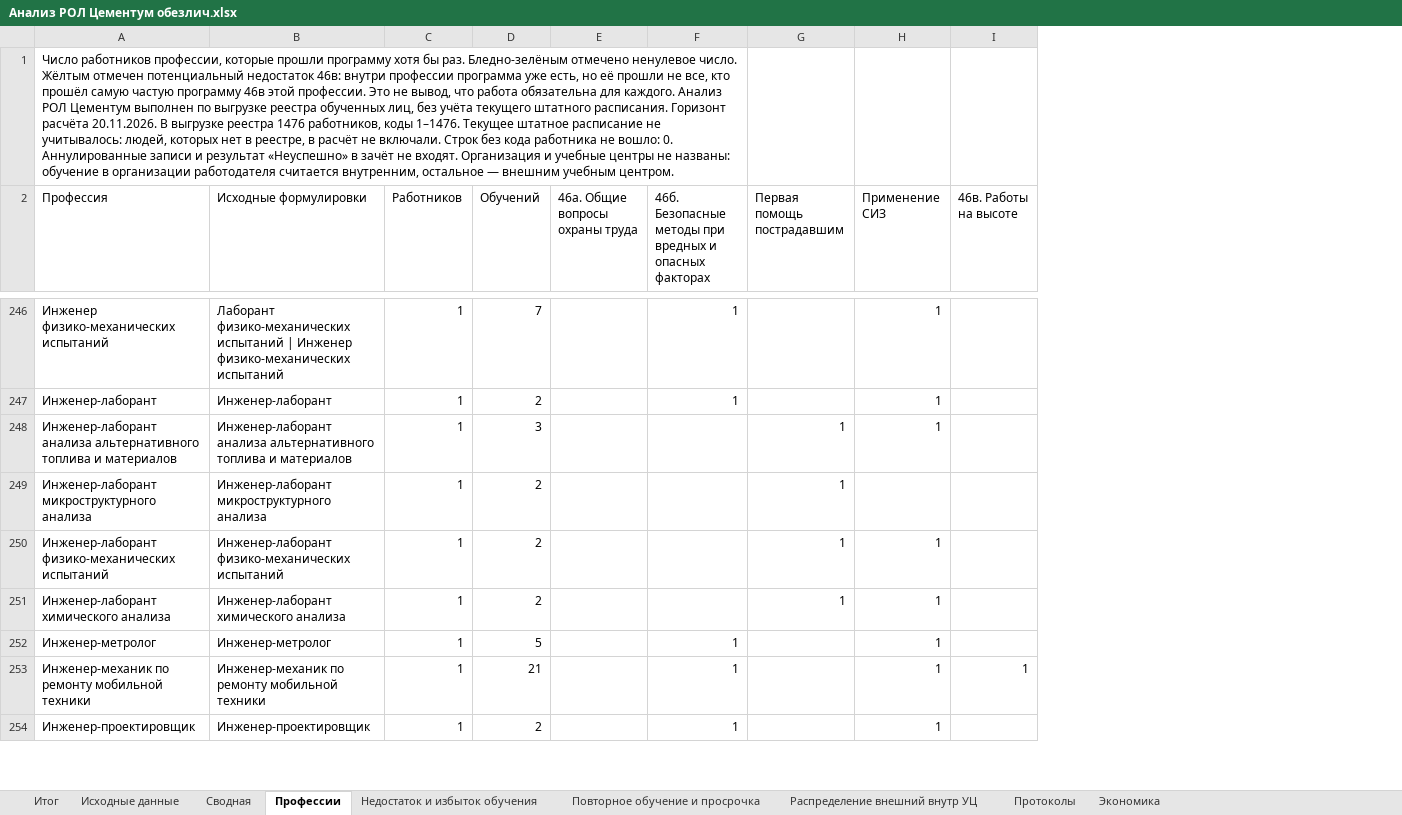
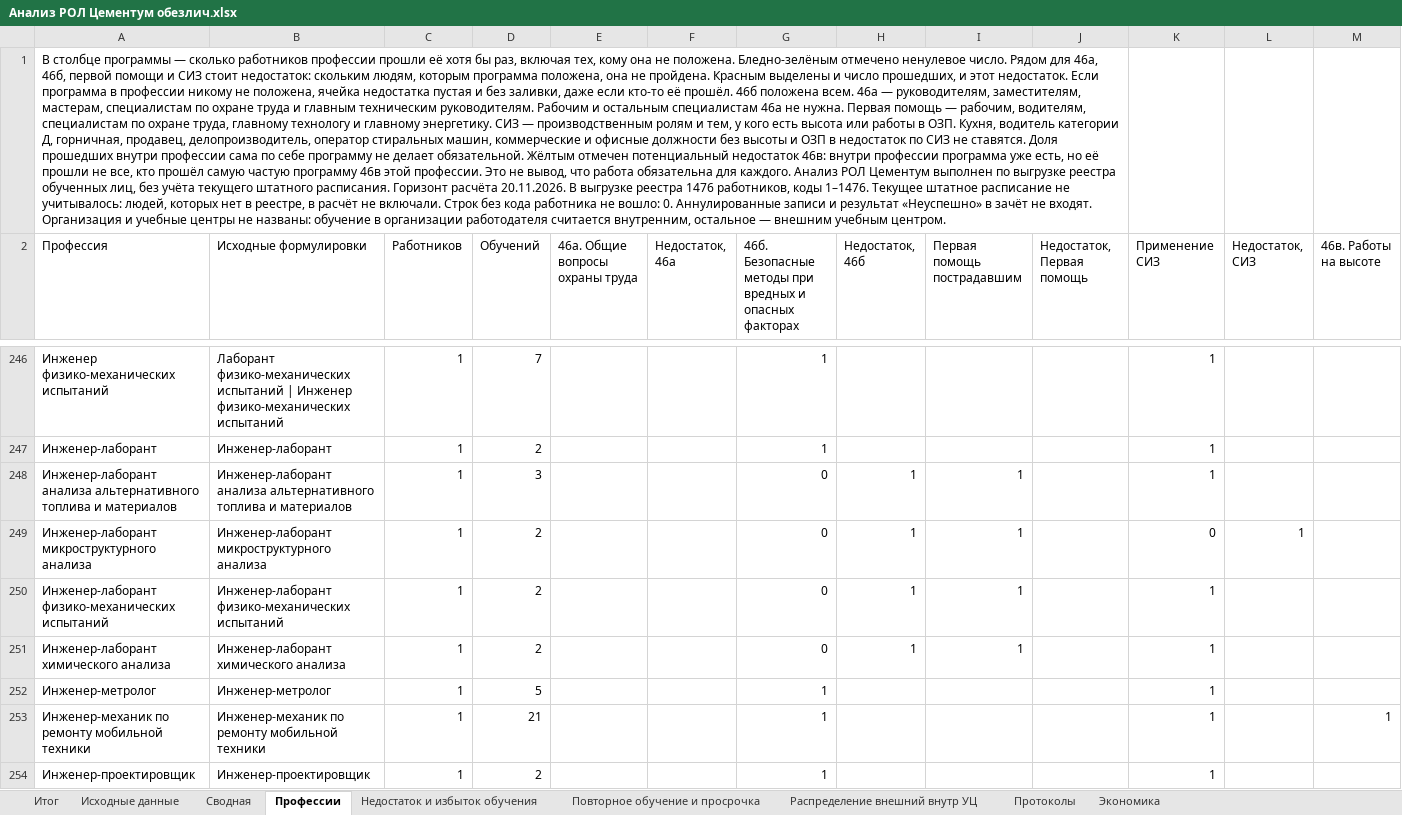
Before and after one commit to lysakalenushka-hash/-, an Excel workbook: Анализ РОЛ Цементум обезлич.xlsx, sheet Профессии, drawn as a sheet; only a part is shown, gaps mark what is left out; values as stored, in another font and other column widths than the file's, no cell formats; removed rows and columns are numbered as before the commit, all else as after; the diff covers the shown part only; the diff names each change by its address in the sheet, - before the commit and + after, or states it on an @@ line.

```diff
--- a/Анализ РОЛ Цементум обезлич.xlsx (sheet Профессии)
+++ b/Анализ РОЛ Цементум обезлич.xlsx (sheet Профессии)
+column F (Недостаток, 46а), empty
+column H (Недостаток, 46б), rows 248-251: all 1
+column J (Недостаток, Первая помощь), empty
+column L (Недостаток, СИЗ), row 249: 1
-A1 (Профессия): Число работников профессии, которые прошли программу хотя бы раз. Бледно-зелёным отмечено ненулевое число. Жёлтым отмечен…
+A1 (Профессия): В столбце программы — сколько работников профессии прошли её хотя бы раз, включая тех, кому она не положена. Бледно-зелёным отмечено ненулевое число. Рядом для 46а, 46б, первой помощи и СИЗ стоит недостаток: скольким людям, которым программа положена, она не пройдена. Красным выделены и число прошедших, и этот недостаток. Если программа в профессии никому не положена, ячейка недостатка пустая и без заливки, даже если кто-то её прошёл. 46б положена всем. 46а — руководителям, заместителям, мастерам, специалистам по охране труда и главным техническим руководителям. Рабочим и остальным специалистам 46а не нужна. Первая помощь — рабочим, водителям, специалистам по охране труда, главному технологу и главному энергетику. СИЗ — производственным ролям и тем, у кого есть высота или работы в ОЗП. Кухня, водитель категории Д, горничная, продавец, делопроизводитель, оператор стиральных машин, коммерческие и офисные должности без высоты и ОЗП в недостаток по СИЗ не ставятся. Доля прошедших внутри профессии сама по себе программу не делает обязательной. Жёлтым отмечен…
-A1:F1 merged
+A1:J1 merged
-G248:G251: (empty)
+G248:G251: 0
-K249 (Применение СИЗ): (empty)
+K249 (Применение СИЗ): 0
```
Also changed, not shown: 270 edited cells elsewhere in this sheet, sheet Недостаток и избыток обучения, sheet Итог, cell formats, 1 other file.
